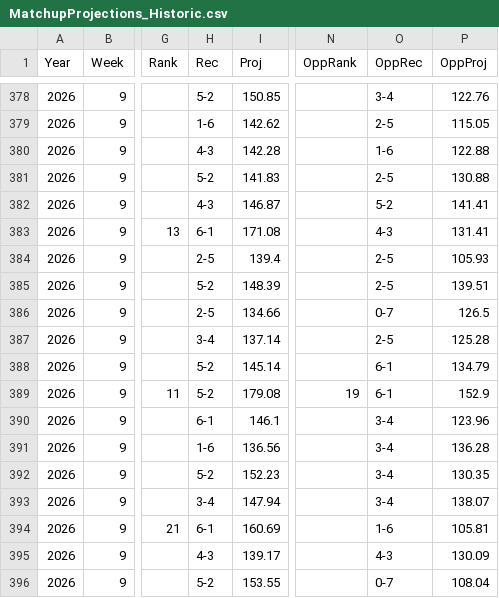
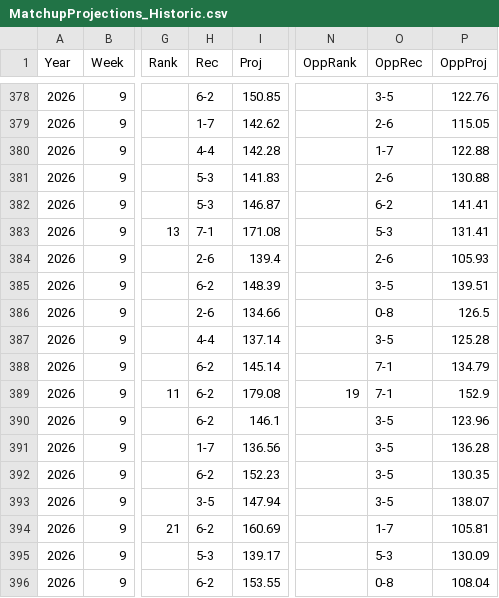
Before and after one commit to wrightc214/NCAA180-Sleeper, a CSV file: data/MatchupProjections_Historic.csv, drawn as a sheet; only a part is shown, gaps mark what is left out; the diff covers the shown part only; the diff names each change by its address in the sheet, - before the commit and + after, or states it on an @@ line.

```diff
--- a/data/MatchupProjections_Historic.csv
+++ b/data/MatchupProjections_Historic.csv
-H378 (Rec): 5-2
+H378 (Rec): 6-2
-O378 (OppRec): 3-4
+O378 (OppRec): 3-5
-H379 (Rec): 1-6
+H379 (Rec): 1-7
-O379 (OppRec): 2-5
+O379 (OppRec): 2-6
-H380 (Rec): 4-3
+H380 (Rec): 4-4
-O380 (OppRec): 1-6
+O380 (OppRec): 1-7
-H381 (Rec): 5-2
+H381 (Rec): 5-3
-O381 (OppRec): 2-5
+O381 (OppRec): 2-6
-H382 (Rec): 4-3
+H382 (Rec): 5-3
-O382 (OppRec): 5-2
+O382 (OppRec): 6-2
-H383 (Rec): 6-1
+H383 (Rec): 7-1
-O383 (OppRec): 4-3
+O383 (OppRec): 5-3
-H384 (Rec): 2-5
+H384 (Rec): 2-6
-O384 (OppRec): 2-5
+O384 (OppRec): 2-6
-H385 (Rec): 5-2
+H385 (Rec): 6-2
-O385 (OppRec): 2-5
+O385 (OppRec): 3-5
-H386 (Rec): 2-5
+H386 (Rec): 2-6
-O386 (OppRec): 0-7
+O386 (OppRec): 0-8
-H387 (Rec): 3-4
+H387 (Rec): 4-4
-O387 (OppRec): 2-5
+O387 (OppRec): 3-5
-H388:H389 (Rec): 5-2
+H388:H389 (Rec): 6-2
-O388:O389 (OppRec): 6-1
+O388:O389 (OppRec): 7-1
-H390 (Rec): 6-1
+H390 (Rec): 6-2
-O390:O393 (OppRec): 3-4
+O390:O393 (OppRec): 3-5
-H391 (Rec): 1-6
+H391 (Rec): 1-7
-H392 (Rec): 5-2
+H392 (Rec): 6-2
-H393 (Rec): 3-4
+H393 (Rec): 3-5
-H394 (Rec): 6-1
+H394 (Rec): 6-2
-O394 (OppRec): 1-6
+O394 (OppRec): 1-7
-H395 (Rec): 4-3
+H395 (Rec): 5-3
-O395 (OppRec): 4-3
+O395 (OppRec): 5-3
-H396 (Rec): 5-2
+H396 (Rec): 6-2
-O396 (OppRec): 0-7
+O396 (OppRec): 0-8
```
Also changed, not shown: 142 edited cells elsewhere in this file, 1 other file.
